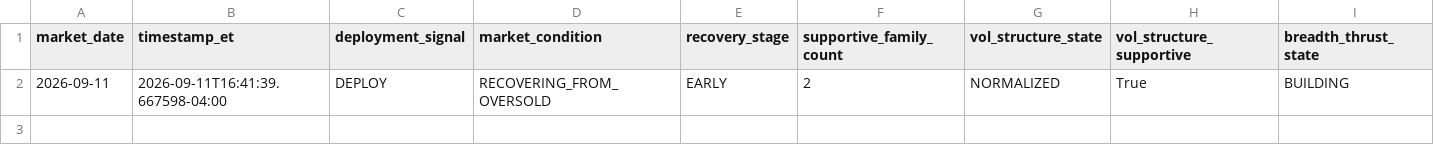
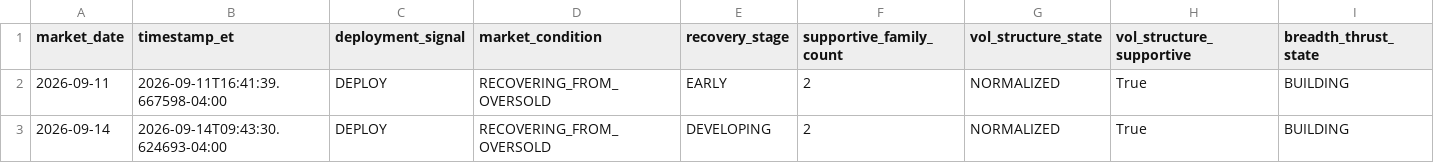
Before and after one commit to arjunthak0522/swing-intelligence, a CSV file: data/reentry/secondary_confirmation_history.csv, drawn as a sheet; only a part is shown; rows hold the shown columns only; the diff names each change by its address in the sheet, - before the commit and + after, or states it on an @@ line.

```diff
--- a/data/reentry/secondary_confirmation_history.csv
+++ b/data/reentry/secondary_confirmation_history.csv
+row 3: 2026-09-14 | 2026-09-14T09:43:30.624693-04:00 | DEPLOY | RECOVERING_FROM_OVERSOLD | DEVELOPING | 2 | NORMALIZED | True | BUILDING
```
Also changed, not shown: 1 other file.
